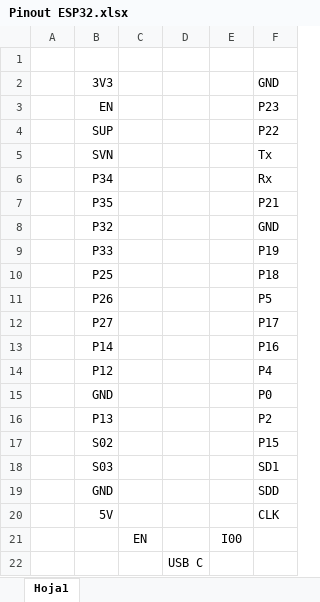
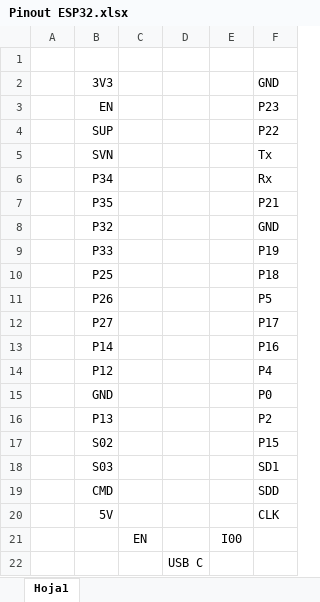
Before and after one commit to MatuM02-m/Cabina-de-crecimiento, an Excel workbook: Pinout ESP32.xlsx, sheet Hoja1, drawn as a sheet; values as stored, in another font and other column widths than the file's, no borders; the diff names each change by its address in the sheet, - before the commit and + after, or states it on an @@ line.

```diff
--- a/Pinout ESP32.xlsx (sheet Hoja1)
+++ b/Pinout ESP32.xlsx (sheet Hoja1)
-B19: GND
+B19: CMD
```
Also changed, not shown: 4 other files.
